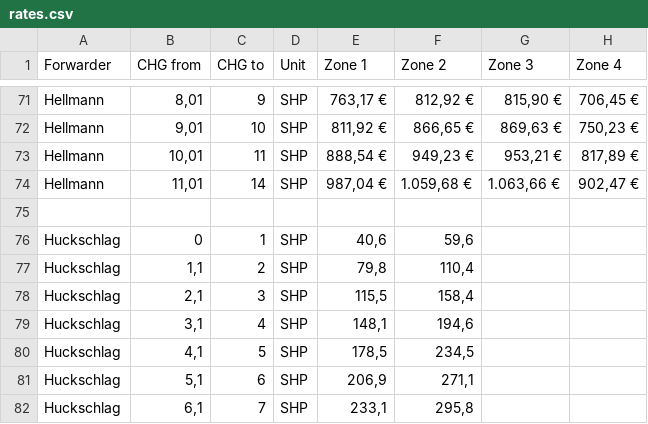
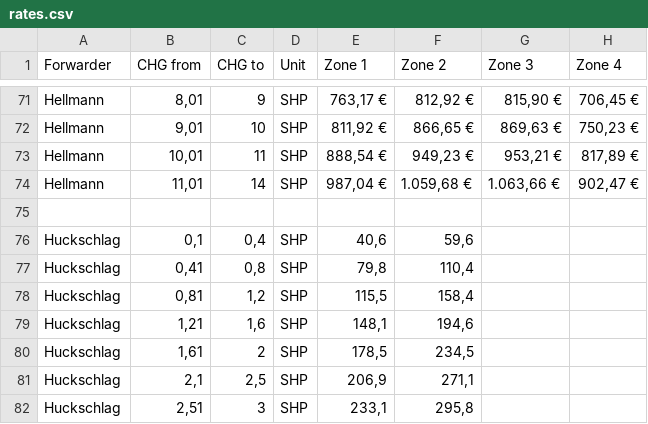
Before and after one commit to andrewolter1989-commits/Papierwerk-Sundern, a CSV file: rates.csv, drawn as a sheet; only a part is shown, gaps mark what is left out; the diff names each change by its address in the sheet, - before the commit and + after, or states it on an @@ line.

Commit message:
Add files via upload

```diff
--- a/rates.csv
+++ b/rates.csv
-B76 (CHG from): 0
+B76 (CHG from): 0,1
-C76 (CHG to): 1
+C76 (CHG to): 0,4
-B77 (CHG from): 1,1
+B77 (CHG from): 0,41
-C77 (CHG to): 2
+C77 (CHG to): 0,8
-B78 (CHG from): 2,1
+B78 (CHG from): 0,81
-C78 (CHG to): 3
+C78 (CHG to): 1,2
-B79 (CHG from): 3,1
+B79 (CHG from): 1,21
-C79 (CHG to): 4
+C79 (CHG to): 1,6
-B80 (CHG from): 4,1
+B80 (CHG from): 1,61
-C80 (CHG to): 5
+C80 (CHG to): 2
-B81 (CHG from): 5,1
+B81 (CHG from): 2,1
-C81 (CHG to): 6
+C81 (CHG to): 2,5
-B82 (CHG from): 6,1
+B82 (CHG from): 2,51
-C82 (CHG to): 7
+C82 (CHG to): 3
```
